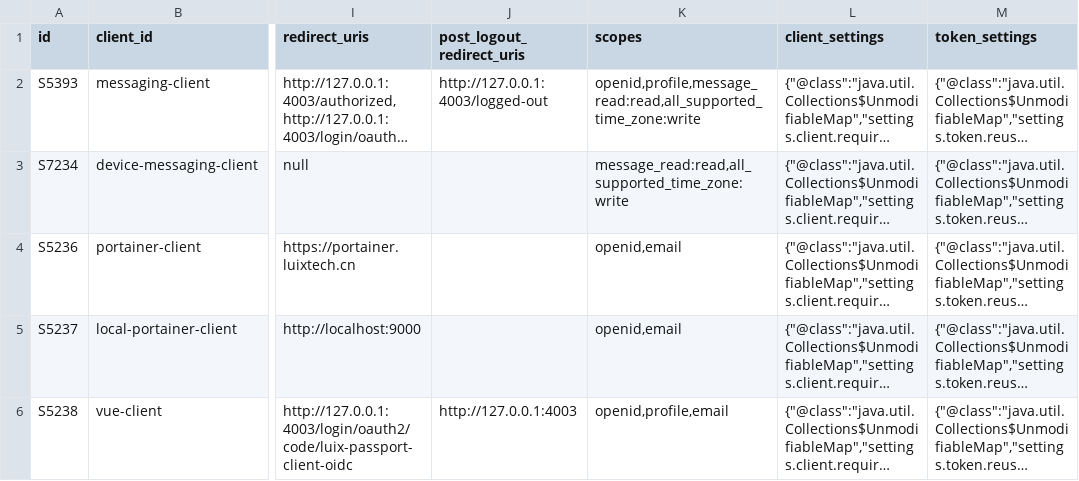
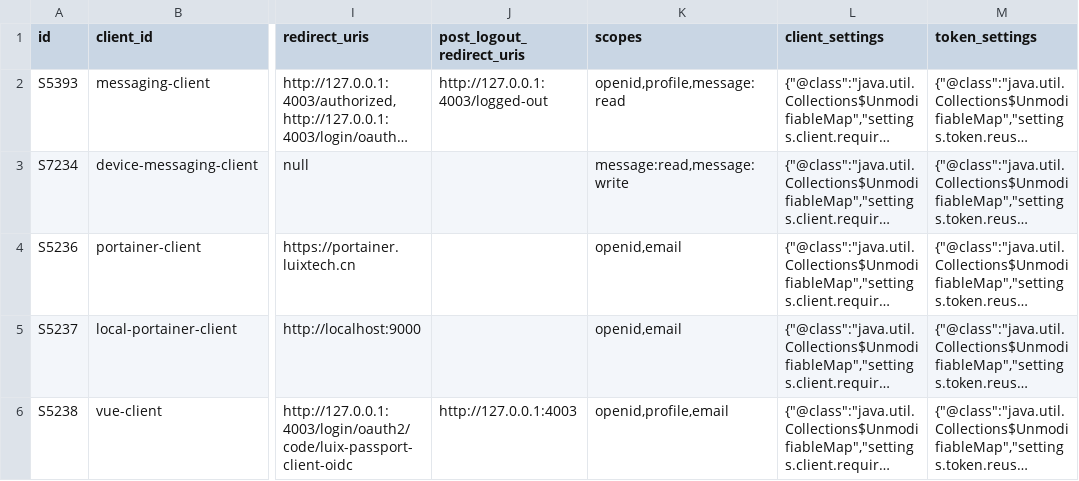
Before and after one commit to pm6422/luix-passport, a CSV file: luix-passport-server/src/main/resources/config/liquibase/data/oauth2_registered_client.csv, drawn as a sheet; only a part is shown, gaps mark what is left out; long unchanged cells end in …; the diff names each change by its address in the sheet, - before the commit and + after, or states it on an @@ line.

Commit message:
refactor oauth2 client scope

```diff
--- a/luix-passport-server/src/main/resources/config/liquibase/data/oauth2_registered_client.csv
+++ b/luix-passport-server/src/main/resources/config/liquibase/data/oauth2_registered_client.csv
-K2 (scopes): openid,profile,message_read:read,all_supported_time_zone:write
+K2 (scopes): openid,profile,message:read
-K3 (scopes): message_read:read,all_supported_time_zone:write
+K3 (scopes): message:read,message:write
```
Also changed, not shown: 6 other files.
